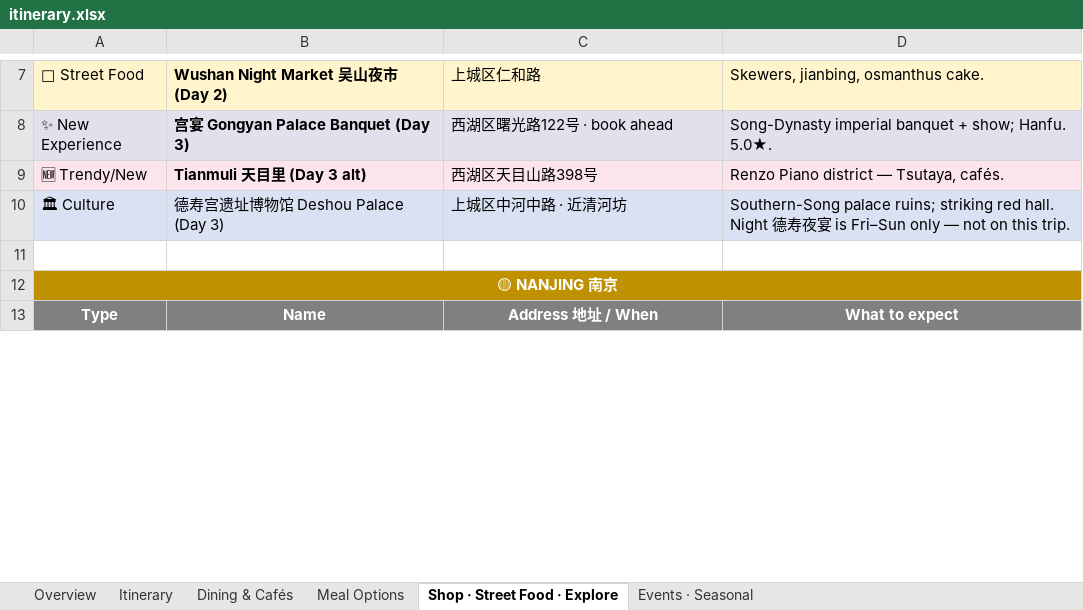
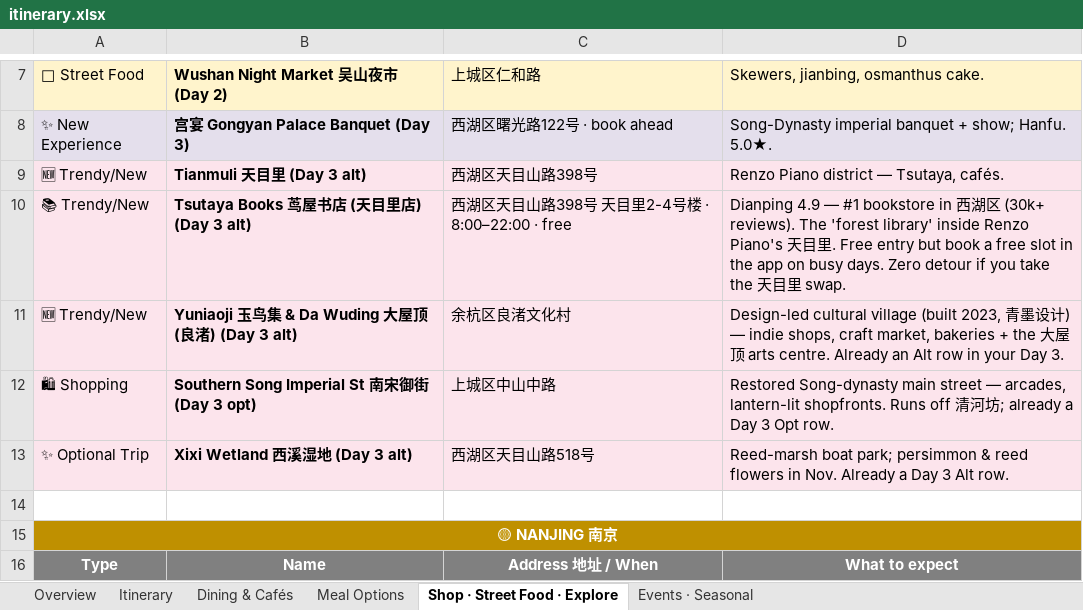
Before and after one commit to lotzehaw-coder/jiangnan-trip-planner, an Excel workbook: tools/itinerary.xlsx, sheet Shop · Street Food · Explore, drawn as a sheet; only a part is shown, gaps mark what is left out; values as stored, in another font and other column widths than the file's, no borders; removed rows and columns are numbered as before the commit, all else as after; the diff covers the shown part only; the diff names each change by its address in the sheet, - before the commit and + after, or states it on an @@ line.

```diff
--- a/tools/itinerary.xlsx (sheet Shop · Street Food · Explore)
+++ b/tools/itinerary.xlsx (sheet Shop · Street Food · Explore)
-row 10: 🏛 Culture | 德寿宫遗址博物馆 Deshou Palace (Day 3) | 上城区中河中路 · 近清河坊 | Southern-Song palace ruins; striking red hall. Night 德寿夜宴 is Fri–Sun only — not on this trip.
+row 10: 📚 Trendy/New | Tsutaya Books 茑屋书店 (天目里店) (Day 3 alt) | 西湖区天目山路398号 天目里2-4号楼 · 8:00–22:00 · free | Dianping 4.9 — #1 bookstore in 西湖区 (30k+ reviews). The 'forest library' inside Renzo Piano's 天目里. Free entry but book a free slot in the app on busy days. Zero detour if you take the 天目里 swap.
+row 11: 🆕 Trendy/New | Yuniaoji 玉鸟集 & Da Wuding 大屋顶 (良渚) (Day 3 alt) | 余杭区良渚文化村 | Design-led cultural village (built 2023, 青墨设计) — indie shops, craft market, bakeries + the 大屋顶 arts centre. Already an Alt row in your Day 3.
+row 12: 🛍 Shopping | Southern Song Imperial St 南宋御街 (Day 3 opt) | 上城区中山中路 | Restored Song-dynasty main street — arcades, lantern-lit shopfronts. Runs off 清河坊; already a Day 3 Opt row.
+row 13: ✨ Optional Trip | Xixi Wetland 西溪湿地 (Day 3 alt) | 西湖区天目山路518号 | Reed-marsh boat park; persimmon & reed flowers in Nov. Already a Day 3 Alt row.
```
Also changed, not shown: 7 added rows, 1 removed row and 1 edited cell elsewhere in this sheet, sheet Itinerary, 1 other file.
